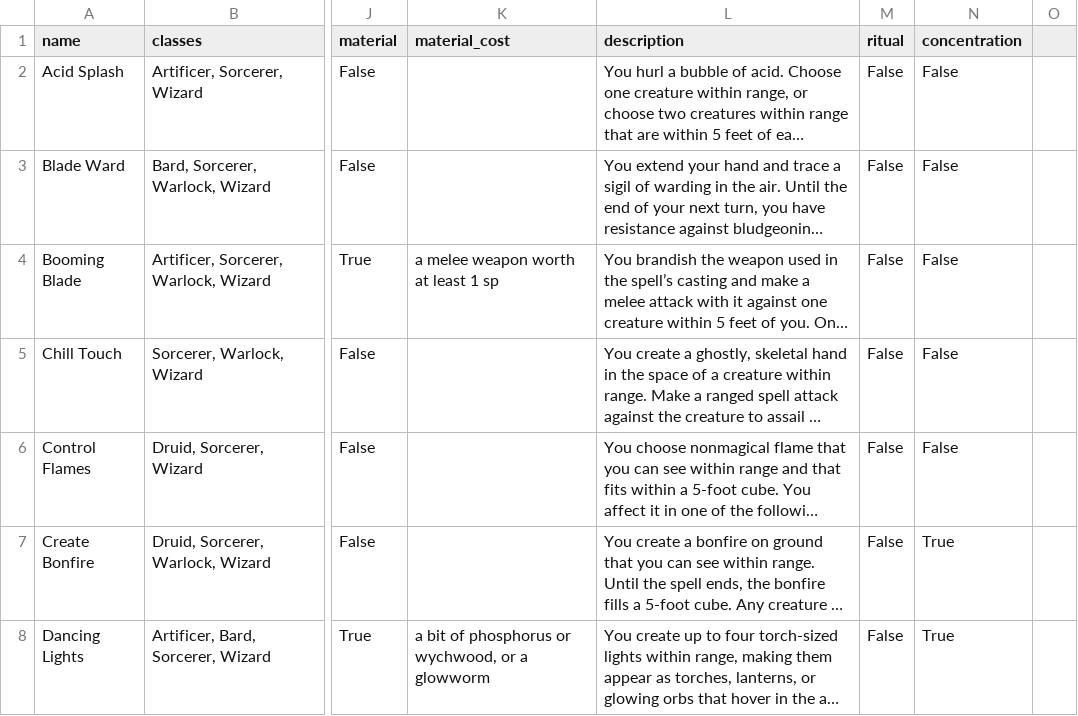
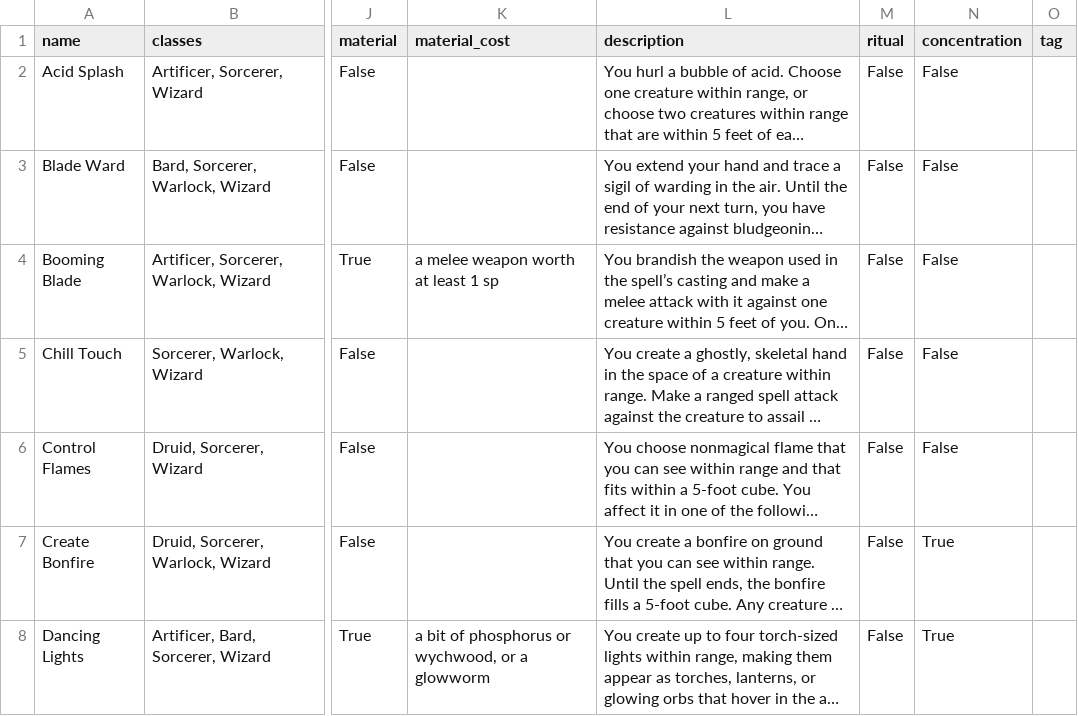
Before and after one commit to PKrystian/HexHandbook, a CSV file: dnd-spells-completed-v2.csv, drawn as a sheet; only a part is shown, gaps mark what is left out; long unchanged cells end in …; the diff names each change by its address in the sheet, - before the commit and + after, or states it on an @@ line.

Commit message:
[HEX] Added tag column to filter the data later

```diff
--- a/dnd-spells-completed-v2.csv
+++ b/dnd-spells-completed-v2.csv
-O1: (empty)
+O1: tag
```
